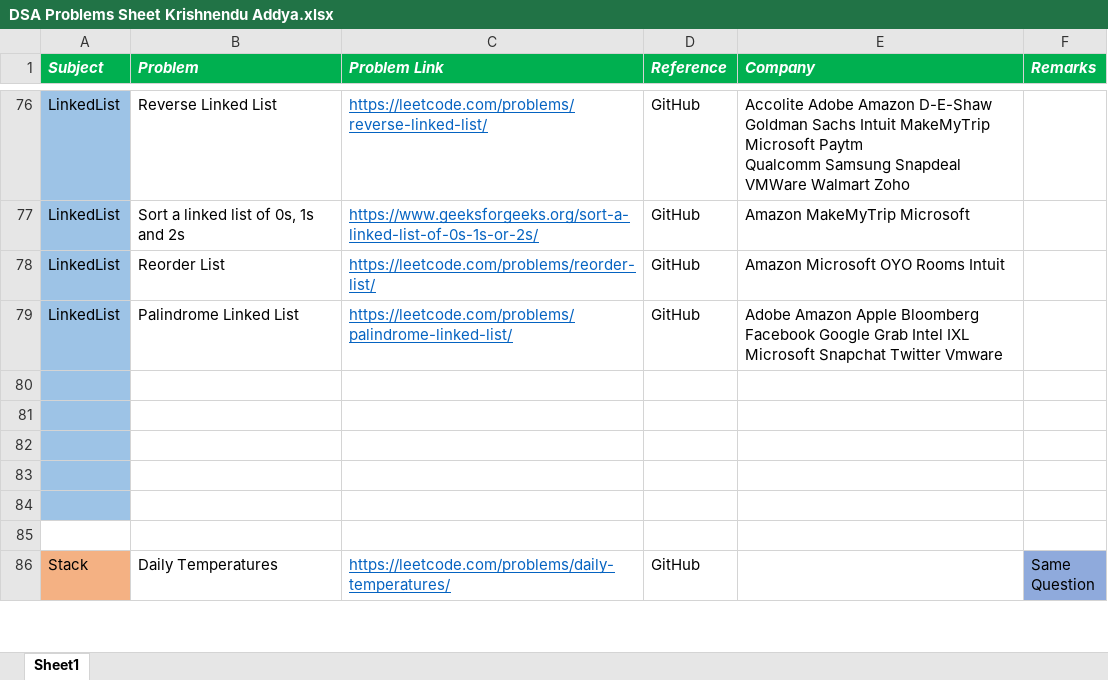
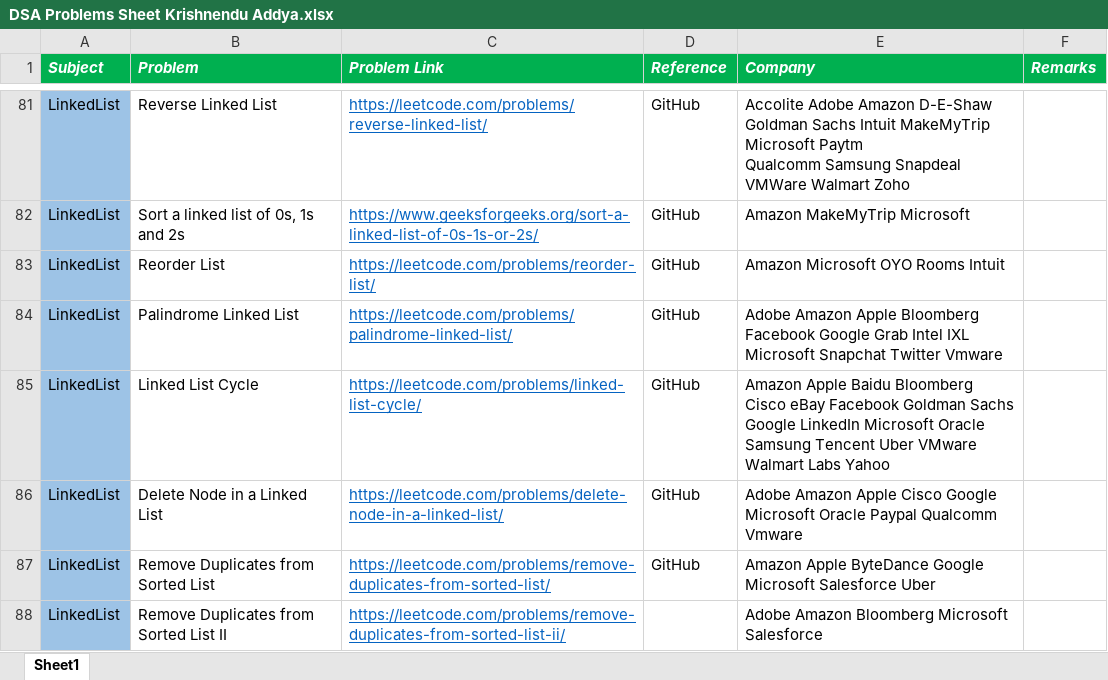
Before and after one commit to KrishnenduAddya/Documents, an Excel workbook: DSA Problems Sheet Krishnendu Addya.xlsx, sheet Sheet1, drawn as a sheet; only a part is shown, gaps mark what is left out; the shorter side is filled out with more unchanged rows; values as stored, in another font and other column widths than the file's, no borders; the diff covers the shown part only; the diff names each change by its address in the sheet, - before the commit and + after, or states it on an @@ line.

Commit message:
Add files via upload

```diff
--- a/DSA Problems Sheet Krishnendu Addya.xlsx (sheet Sheet1)
+++ b/DSA Problems Sheet Krishnendu Addya.xlsx (sheet Sheet1)
+row 85: LinkedList | Linked List Cycle | https://leetcode.com/problems/linked-list-cycle/ | GitHub | Amazon Apple Baidu Bloomberg Cisco eBay Facebook Goldman Sachs Google LinkedIn Microsoft Oracle Samsung Tencent Uber VMware Walmart Labs Yahoo
+row 86: LinkedList | Delete Node in a Linked List | https://leetcode.com/problems/delete-node-in-a-linked-list/ | GitHub | Adobe Amazon Apple Cisco Google Microsoft Oracle Paypal Qualcomm Vmware
+row 87: LinkedList | Remove Duplicates from Sorted List | https://leetcode.com/problems/remove-duplicates-from-sorted-list/ | GitHub | Amazon Apple ByteDance Google Microsoft Salesforce Uber
+row 88: LinkedList | Remove Duplicates from Sorted List II | https://leetcode.com/problems/remove-duplicates-from-sorted-list-ii/ |  | Adobe Amazon Bloomberg Microsoft Salesforce
```
Also changed, not shown: 22 added rows, 26 edited cells and cell formats elsewhere in this sheet.
